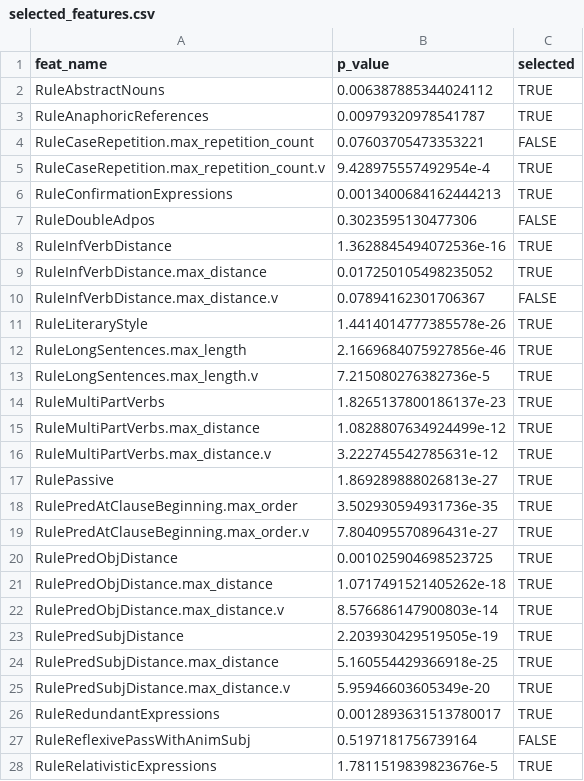
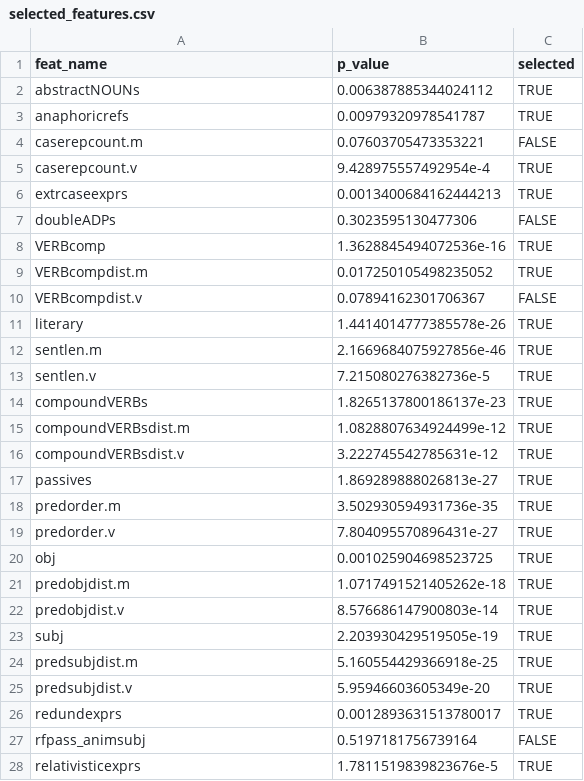
Before and after one commit to VanaKraus/readability-of-czech-legal-writing, a CSV file: efa/selected_features.csv, drawn as a sheet; only a part is shown; the diff covers the shown part only.

```diff
--- a/efa/selected_features.csv
+++ b/efa/selected_features.csv
@@ -1,28 +1,28 @@
 feat_name,p_value,selected
-RuleAbstractNouns,0.006387885344024112,TRUE
-RuleAnaphoricReferences,0.00979320978541787,TRUE
-RuleCaseRepetition.max_repetition_count,0.07603705473353221,FALSE
-RuleCaseRepetition.max_repetition_count.v,9.428975557492954e-4,TRUE
-RuleConfirmationExpressions,0.0013400684162444213,TRUE
-RuleDoubleAdpos,0.3023595130477306,FALSE
-RuleInfVerbDistance,1.3628845494072536e-16,TRUE
-RuleInfVerbDistance.max_distance,0.017250105498235052,TRUE
-RuleInfVerbDistance.max_distance.v,0.07894162301706367,FALSE
-RuleLiteraryStyle,1.4414014777385578e-26,TRUE
-RuleLongSentences.max_length,2.1669684075927856e-46,TRUE
-RuleLongSentences.max_length.v,7.215080276382736e-5,TRUE
-RuleMultiPartVerbs,1.8265137800186137e-23,TRUE
-RuleMultiPartVerbs.max_distance,1.0828807634924499e-12,TRUE
-RuleMultiPartVerbs.max_distance.v,3.222745542785631e-12,TRUE
-RulePassive,1.869289888026813e-27,TRUE
-RulePredAtClauseBeginning.max_order,3.502930594931736e-35,TRUE
-RulePredAtClauseBeginning.max_order.v,7.804095570896431e-27,TRUE
-RulePredObjDistance,0.001025904698523725,TRUE
-RulePredObjDistance.max_distance,1.0717491521405262e-18,TRUE
-RulePredObjDistance.max_distance.v,8.576686147900803e-14,TRUE
-RulePredSubjDistance,2.203930429519505e-19,TRUE
-RulePredSubjDistance.max_distance,5.160554429366918e-25,TRUE
-RulePredSubjDistance.max_distance.v,5.95946603605349e-20,TRUE
-RuleRedundantExpressions,0.0012893631513780017,TRUE
-RuleReflexivePassWithAnimSubj,0.5197181756739164,FALSE
-RuleRelativisticExpressions,1.7811519839823676e-5,TRUE
+abstractNOUNs,0.006387885344024112,TRUE
+anaphoricrefs,0.00979320978541787,TRUE
+caserepcount.m,0.07603705473353221,FALSE
+caserepcount.v,9.428975557492954e-4,TRUE
+extrcaseexprs,0.0013400684162444213,TRUE
+doubleADPs,0.3023595130477306,FALSE
+VERBcomp,1.3628845494072536e-16,TRUE
+VERBcompdist.m,0.017250105498235052,TRUE
+VERBcompdist.v,0.07894162301706367,FALSE
+literary,1.4414014777385578e-26,TRUE
+sentlen.m,2.1669684075927856e-46,TRUE
+sentlen.v,7.215080276382736e-5,TRUE
+compoundVERBs,1.8265137800186137e-23,TRUE
+compoundVERBsdist.m,1.0828807634924499e-12,TRUE
+compoundVERBsdist.v,3.222745542785631e-12,TRUE
+passives,1.869289888026813e-27,TRUE
+predorder.m,3.502930594931736e-35,TRUE
+predorder.v,7.804095570896431e-27,TRUE
+obj,0.001025904698523725,TRUE
+predobjdist.m,1.0717491521405262e-18,TRUE
+predobjdist.v,8.576686147900803e-14,TRUE
+subj,2.203930429519505e-19,TRUE
+predsubjdist.m,5.160554429366918e-25,TRUE
+predsubjdist.v,5.95946603605349e-20,TRUE
+redundexprs,0.0012893631513780017,TRUE
+rfpass_animsubj,0.5197181756739164,FALSE
+relativisticexprs,1.7811519839823676e-5,TRUE
```
Also changed, not shown: 19 edited cells elsewhere in this file, 11 other files.
